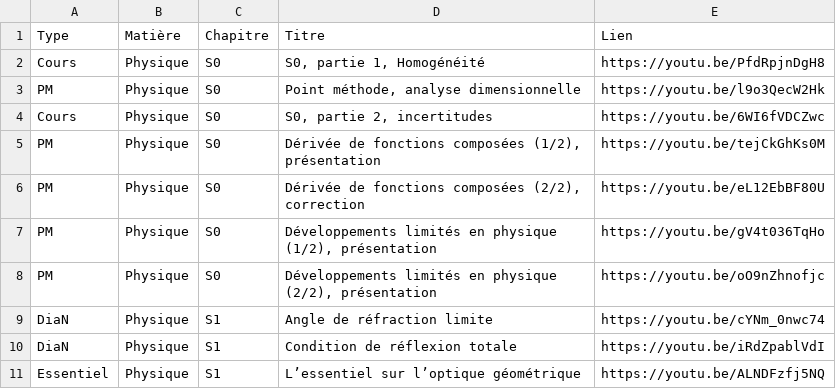
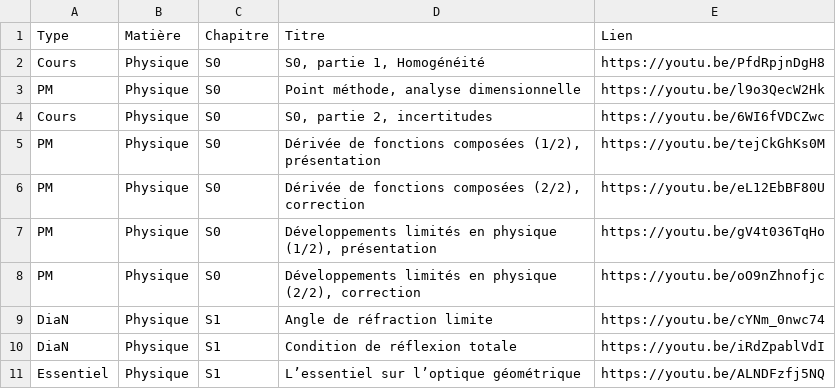
Before and after one commit to jjfPCSI1/CPGE-Kleber, a CSV file: donnees_videos.csv, drawn as a sheet; only a part is shown.

Commit message:
Correction lien défectueux et typo titre

```diff
--- a/donnees_videos.csv
+++ b/donnees_videos.csv
@@ -7,3 +7,3 @@ PM;Physique;S0;Dérivée de fonctions composées (2/2), correction;https://youtu
 PM;Physique;S0;Développements limités en physique (1/2), présentation;https://youtu.be/gV4t036TqHo;
-PM;Physique;S0;Développements limités en physique (2/2), présentation;https://youtu.be/oO9nZhnofjc;
+PM;Physique;S0;Développements limités en physique (2/2), correction;https://youtu.be/oO9nZhnofjc;
 DiaN;Physique;S1;Angle de réfraction limite;https://youtu.be/cYNm_0nwc74;
```
Also changed, not shown: 3 other files.
